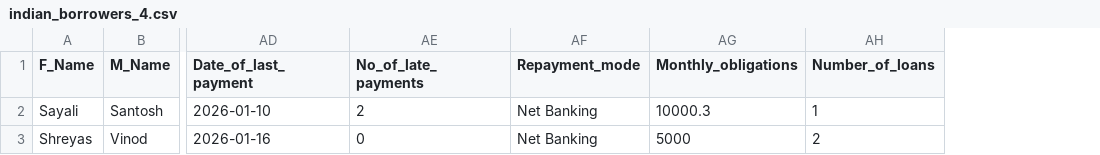
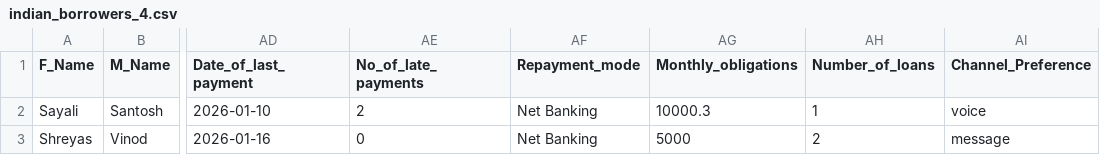
Before and after one commit to ShrAI-yes/Loan-Collection-Agent, a CSV file: RAG docs/indian_borrowers_4.csv, drawn as a sheet; only a part is shown, gaps mark what is left out; the diff names each change by its address in the sheet, - before the commit and + after, or states it on an @@ line.

Commit message:
added 4 people csv

```diff
--- a/RAG docs/indian_borrowers_4.csv
+++ b/RAG docs/indian_borrowers_4.csv
+column AI (Channel_Preference), rows 2-3: voice | message
```
